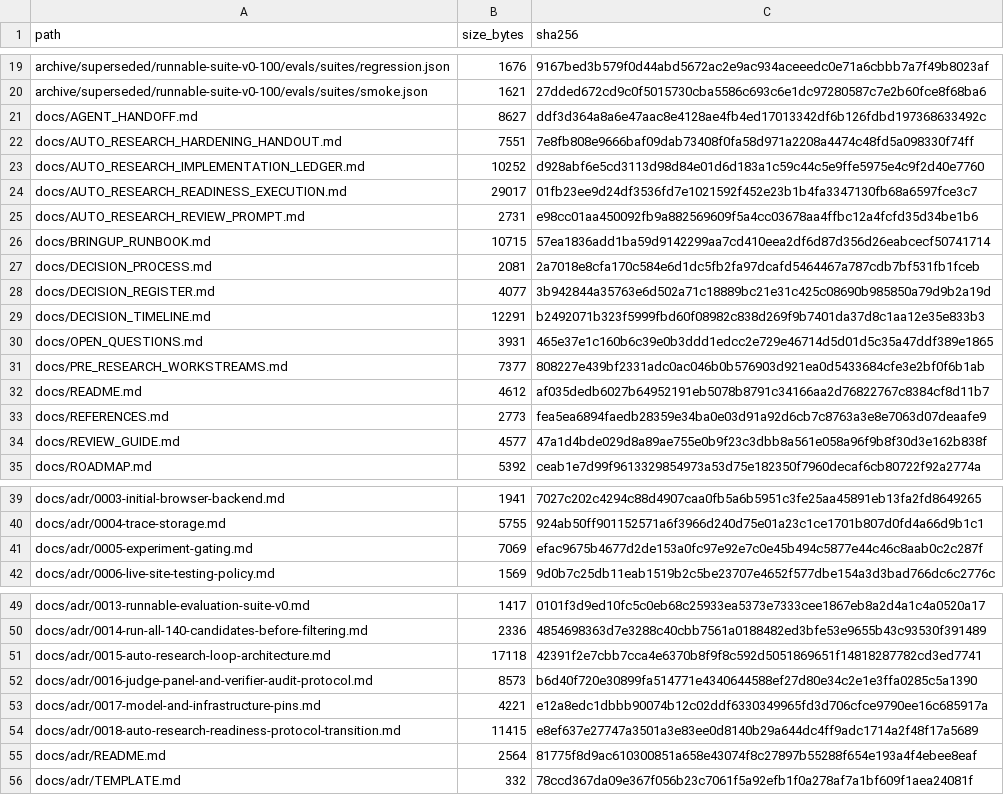
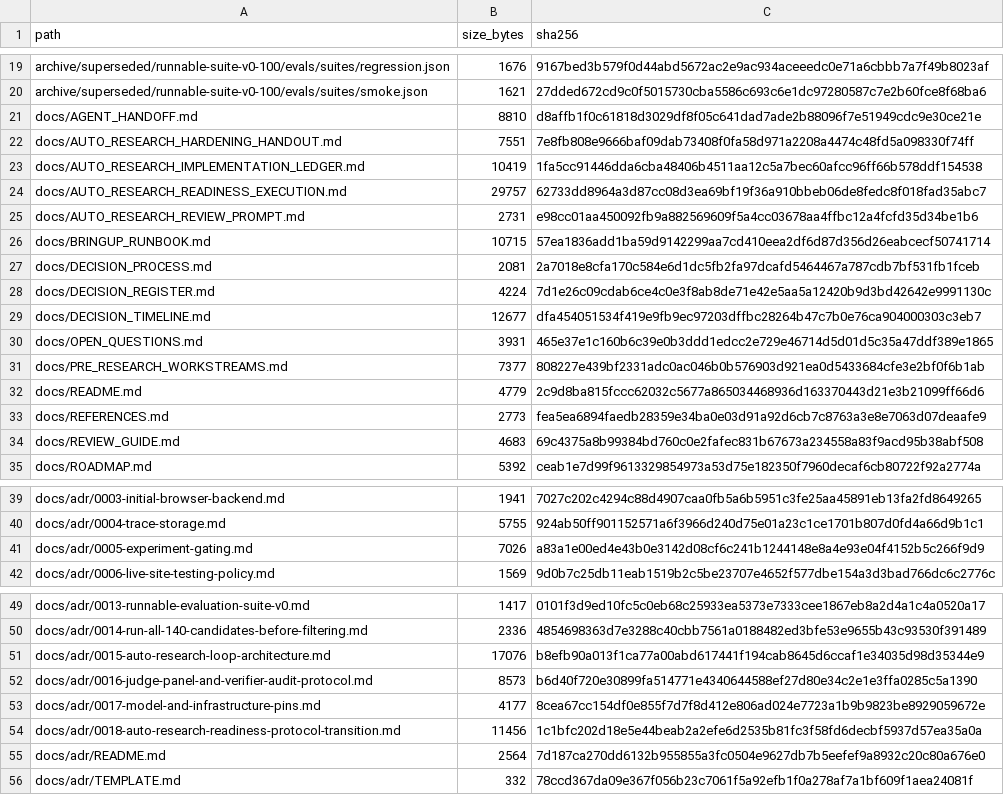
Before and after one commit to keyclaw6/opti-browser-tool, a TSV file: FILE_INVENTORY.tsv, drawn as a sheet; only a part is shown, gaps mark what is left out.

```diff
--- a/FILE_INVENTORY.tsv
+++ b/FILE_INVENTORY.tsv
@@ -20,6 +20,6 @@ archive/superseded/runnable-suite-v0-100/evals/suites/regression.json	1676	9167b
 archive/superseded/runnable-suite-v0-100/evals/suites/smoke.json	1621	27dded672cd9c0f5015730cba5586c693c6e1dc97280587c7e2b60fce8f68ba6
-docs/AGENT_HANDOFF.md	8627	ddf3d364a8a6e47aac8e4128ae4fb4ed17013342df6b126fdbd197368633492c
+docs/AGENT_HANDOFF.md	8810	d8affb1f0c61818d3029df8f05c641dad7ade2b88096f7e51949cdc9e30ce21e
 docs/AUTO_RESEARCH_HARDENING_HANDOUT.md	7551	7e8fb808e9666baf09dab73408f0fa58d971a2208a4474c48fd5a098330f74ff
-docs/AUTO_RESEARCH_IMPLEMENTATION_LEDGER.md	10252	d928abf6e5cd3113d98d84e01d6d183a1c59c44c5e9ffe5975e4c9f2d40e7760
-docs/AUTO_RESEARCH_READINESS_EXECUTION.md	29017	01fb23ee9d24df3536fd7e1021592f452e23b1b4fa3347130fb68a6597fce3c7
+docs/AUTO_RESEARCH_IMPLEMENTATION_LEDGER.md	10419	1fa5cc91446dda6cba48406b4511aa12c5a7bec60afcc96ff66b578ddf154538
+docs/AUTO_RESEARCH_READINESS_EXECUTION.md	29757	62733dd8964a3d87cc08d3ea69bf19f36a910bbeb06de8fedc8f018fad35abc7
 docs/AUTO_RESEARCH_REVIEW_PROMPT.md	2731	e98cc01aa450092fb9a882569609f5a4cc03678aa4ffbc12a4fcfd35d34be1b6
@@ -27,9 +27,9 @@ docs/BRINGUP_RUNBOOK.md	10715	57ea1836add1ba59d9142299aa7cd410eea2df6d87d356d26e
 docs/DECISION_PROCESS.md	2081	2a7018e8cfa170c584e6d1dc5fb2fa97dcafd5464467a787cdb7bf531fb1fceb
-docs/DECISION_REGISTER.md	4077	3b942844a35763e6d502a71c18889bc21e31c425c08690b985850a79d9b2a19d
-docs/DECISION_TIMELINE.md	12291	b2492071b323f5999fbd60f08982c838d269f9b7401da37d8c1aa12e35e833b3
+docs/DECISION_REGISTER.md	4224	7d1e26c09cdab6ce4c0e3f8ab8de71e42e5aa5a12420b9d3bd42642e9991130c
+docs/DECISION_TIMELINE.md	12677	dfa454051534f419e9fb9ec97203dffbc28264b47c7b0e76ca904000303c3eb7
 docs/OPEN_QUESTIONS.md	3931	465e37e1c160b6c39e0b3ddd1edcc2e729e46714d5d01d5c35a47ddf389e1865
 docs/PRE_RESEARCH_WORKSTREAMS.md	7377	808227e439bf2331adc0ac046b0b576903d921ea0d5433684cfe3e2bf0f6b1ab
-docs/README.md	4612	af035dedb6027b64952191eb5078b8791c34166aa2d76822767c8384cf8d11b7
+docs/README.md	4779	2c9d8ba815fccc62032c5677a865034468936d163370443d21e3b21099ff66d6
 docs/REFERENCES.md	2773	fea5ea6894faedb28359e34ba0e03d91a92d6cb7c8763a3e8e7063d07deaafe9
-docs/REVIEW_GUIDE.md	4577	47a1d4bde029d8a89ae755e0b9f23c3dbb8a561e058a96f9b8f30d3e162b838f
+docs/REVIEW_GUIDE.md	4683	69c4375a8b99384bd760c0e2fafec831b67673a234558a83f9acd95b38abf508
 docs/ROADMAP.md	5392	ceab1e7d99f9613329854973a53d75e182350f7960decaf6cb80722f92a2774a
@@ -40,3 +40,3 @@ docs/adr/0003-initial-browser-backend.md	1941	7027c202c4294c88d4907caa0fb5a6b595
 docs/adr/0004-trace-storage.md	5755	924ab50ff901152571a6f3966d240d75e01a23c1ce1701b807d0fd4a66d9b1c1
-docs/adr/0005-experiment-gating.md	7069	efac9675b4677d2de153a0fc97e92e7c0e45b494c5877e44c46c8aab0c2c287f
+docs/adr/0005-experiment-gating.md	7026	a83a1e00ed4e43b0e3142d08cf6c241b1244148e8a4e93e04f4152b5c266f9d9
 docs/adr/0006-live-site-testing-policy.md	1569	9d0b7c25db11eab1519b2c5be23707e4652f577dbe154a3d3bad766dc6c2776c
@@ -50,7 +50,7 @@ docs/adr/0013-runnable-evaluation-suite-v0.md	1417	0101f3d9ed10fc5c0eb68c25933ea
 docs/adr/0014-run-all-140-candidates-before-filtering.md	2336	4854698363d7e3288c40cbb7561a0188482ed3bfe53e9655b43c93530f391489
-docs/adr/0015-auto-research-loop-architecture.md	17118	42391f2e7cbb7cca4e6370b8f9f8c592d5051869651f14818287782cd3ed7741
+docs/adr/0015-auto-research-loop-architecture.md	17076	b8efb90a013f1ca77a00abd617441f194cab8645d6ccaf1e34035d98d35344e9
 docs/adr/0016-judge-panel-and-verifier-audit-protocol.md	8573	b6d40f720e30899fa514771e4340644588ef27d80e34c2e1e3ffa0285c5a1390
-docs/adr/0017-model-and-infrastructure-pins.md	4221	e12a8edc1dbbb90074b12c02ddf6330349965fd3d706cfce9790ee16c685917a
-docs/adr/0018-auto-research-readiness-protocol-transition.md	11415	e8ef637e27747a3501a3e83ee0d8140b29a644dc4ff9adc1714a2f48f17a5689
-docs/adr/README.md	2564	81775f8d9ac610300851a658e43074f8c27897b55288f654e193a4f4ebee8eaf
+docs/adr/0017-model-and-infrastructure-pins.md	4177	8cea67cc154df0e855f7d7f8d412e806ad024e7723a1b9b9823be8929059672e
+docs/adr/0018-auto-research-readiness-protocol-transition.md	11456	1c1bfc202d18e5e44beab2a2efe6d2535b81fc3f58fd6decbf5937d57ea35a0a
+docs/adr/README.md	2564	7d187ca270dd6132b955855a3fc0504e9627db7b5eefef9a8932c20c80a676e0
 docs/adr/TEMPLATE.md	332	78ccd367da09e367f056b23c7061f5a92efb1f0a278af7a1bf609f1aea24081f
```
Also changed, not shown: 13 other files.
